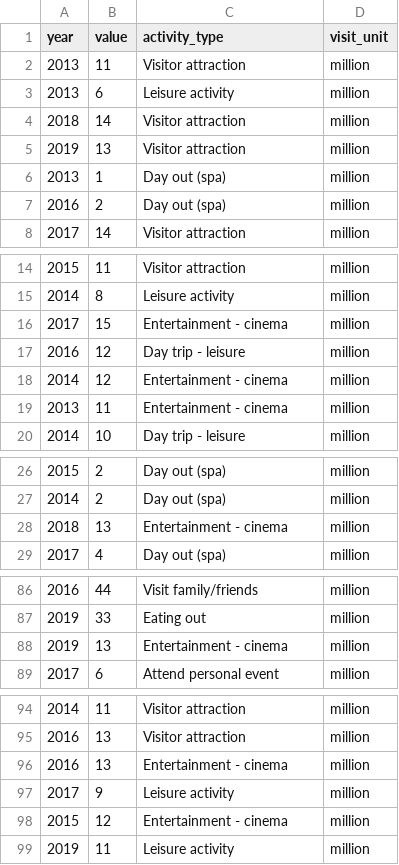
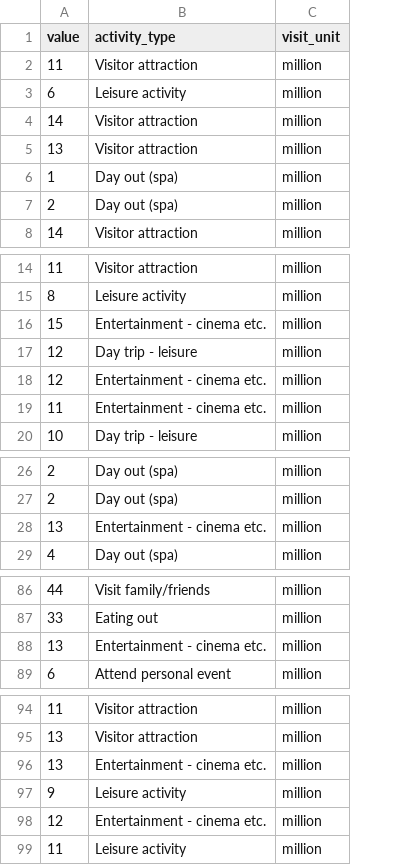
Before and after one commit to louiseshambrook/visit_scotland_final_project, a CSV file: clean_data/activities_visits.csv, drawn as a sheet; only a part is shown, gaps mark what is left out; removed rows and columns are numbered as before the commit, all else as after; the diff names each change by its address in the sheet, - before the commit and + after, or states it on an @@ line.

```diff
--- a/clean_data/activities_visits.csv
+++ b/clean_data/activities_visits.csv
-column A (year), rows 2-8: 2013 | 2013 | 2018 | 2019 | 2013 | 2016 | 2017; rows 14-20: 2015 | 2014 | 2017 | 2016 | 2014 | 2013 | 2014; rows 26-29: 2015 | 2014 | 2018 | 2017; rows 86-89: 2016 | 2019 | 2019 | 2017; rows 94-99: 2014 | 2016 | 2016 | 2017 | 2015 | 2019
-B16 (activity_type): Entertainment - cinema
+B16 (activity_type): Entertainment - cinema etc.
-B18:B19 (activity_type): Entertainment - cinema
+B18:B19 (activity_type): Entertainment - cinema etc.
-B28 (activity_type): Entertainment - cinema
+B28 (activity_type): Entertainment - cinema etc.
-B88 (activity_type): Entertainment - cinema
+B88 (activity_type): Entertainment - cinema etc.
-B96 (activity_type): Entertainment - cinema
+B96 (activity_type): Entertainment - cinema etc.
-B98 (activity_type): Entertainment - cinema
+B98 (activity_type): Entertainment - cinema etc.
```
Also changed, not shown: clean_data/activities_clean.csv, clean_data/activities_spend.csv, 1 other file.
